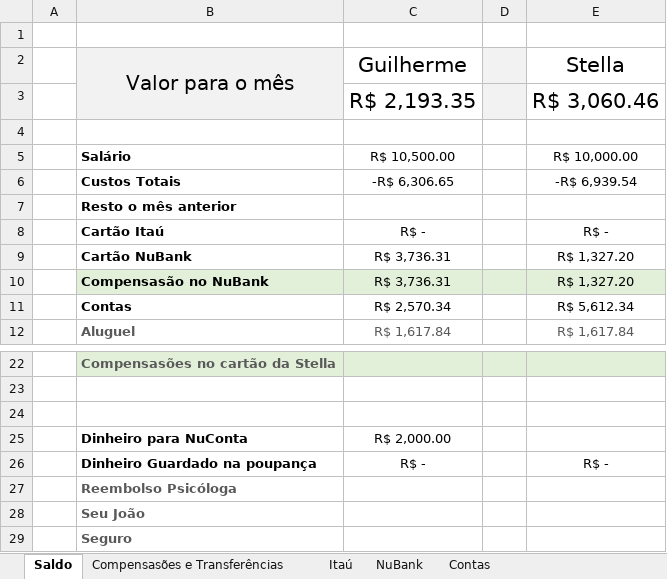
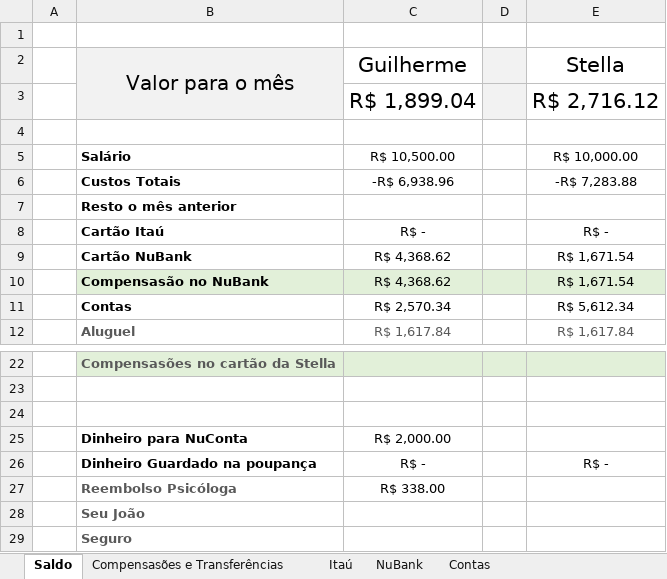
Before and after one commit to Teles-Gui/Financas, an Excel workbook: financas.xlsx, sheet Saldo, drawn as a sheet; only a part is shown, gaps mark what is left out; values as stored, in another font and other column widths than the file's, no borders; removed rows and columns are numbered as before the commit, all else as after; the diff names each change by its address in the sheet, - before the commit and + after, or states it on an @@ line.

```diff
--- a/financas.xlsx (sheet Saldo)
+++ b/financas.xlsx (sheet Saldo)
-row 3:  |  | R$ 2,193.35 |  | R$ 3,060.46
+row 3:  |  | R$ 1,899.04 |  | R$ 2,716.12
-C6: -R$ 6,306.65
+C6: -R$ 6,938.96
-E6: -R$ 6,939.54
+E6: -R$ 7,283.88
-C9:C10: R$ 3,736.31
+C9:C10: R$ 4,368.62
-E9:E10: R$ 1,327.20
+E9:E10: R$ 1,671.54
-C27: (empty)
+C27: R$ 338.00
```
Also changed, not shown: sheet NuBank, sheet Compensasões e Transferências.
